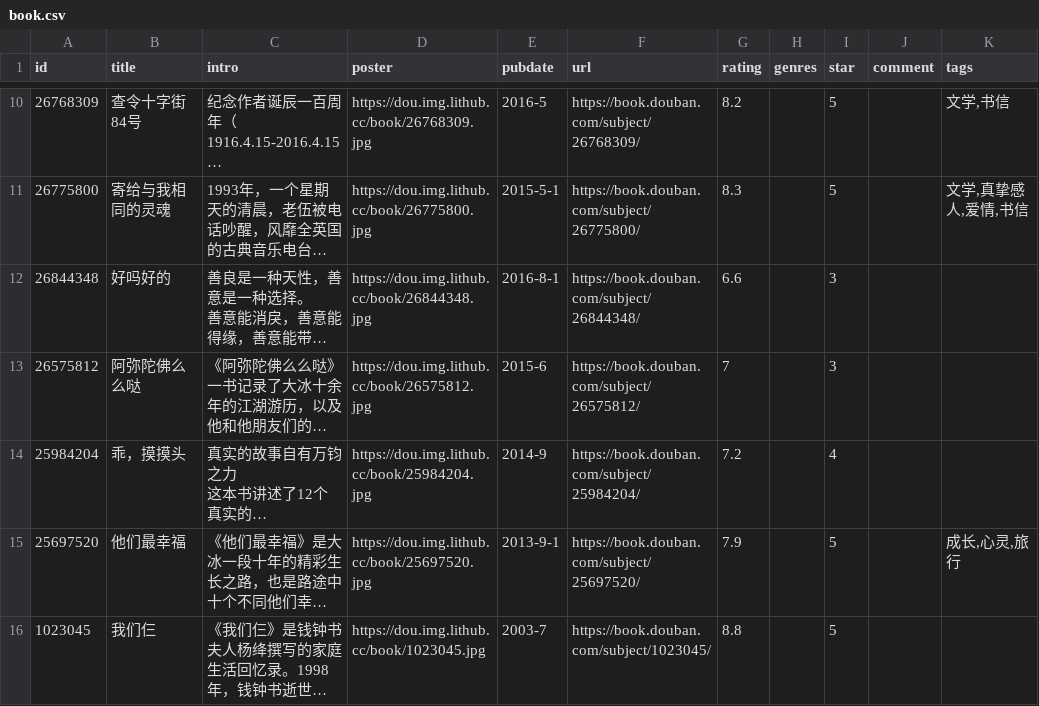
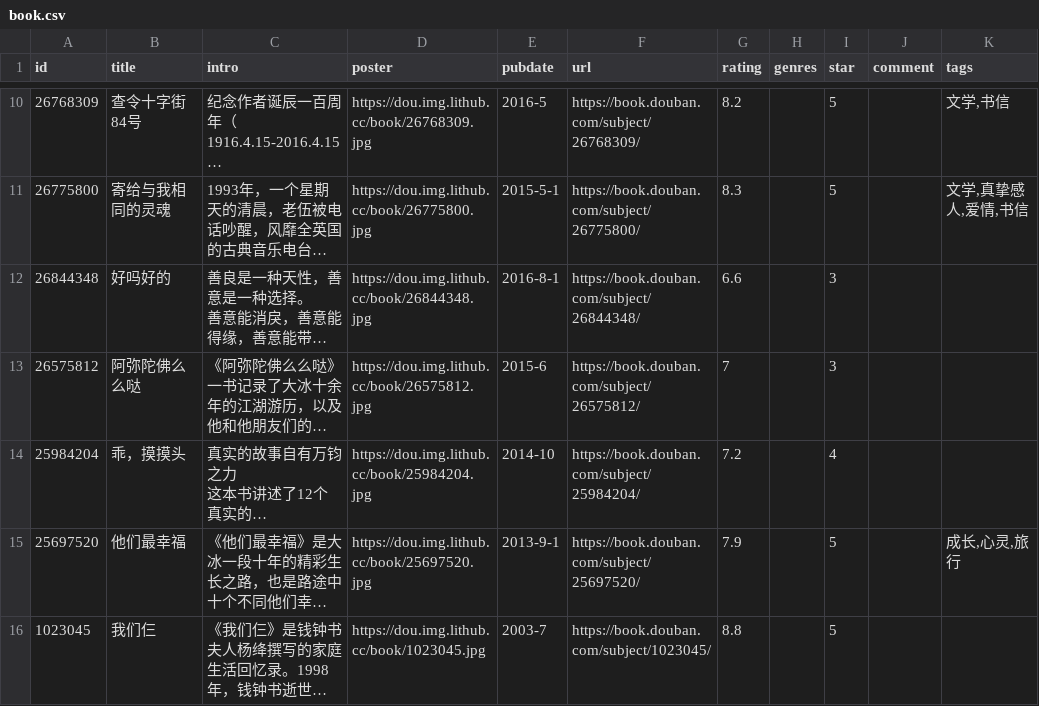
Before and after one commit to spacding/spacding.github.io, a CSV file: data/douban/book.csv, drawn as a sheet; only a part is shown, gaps mark what is left out; long unchanged cells end in …; the diff names each change by its address in the sheet, - before the commit and + after, or states it on an @@ line.

Commit message:
chore: update douban data

```diff
--- a/data/douban/book.csv
+++ b/data/douban/book.csv
-E14 (pubdate): 2014-9
+E14 (pubdate): 2014-10
```
